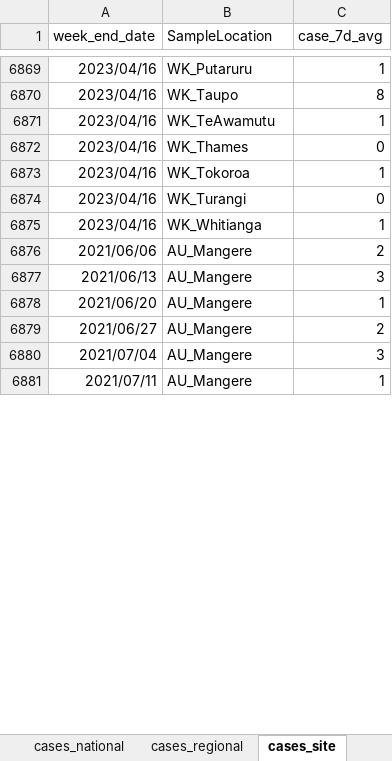
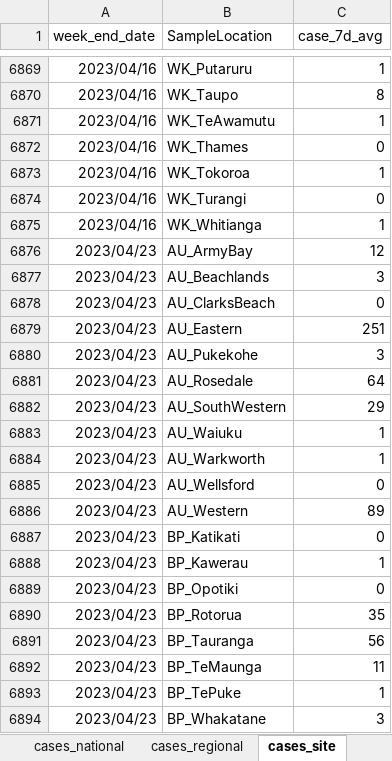
Before and after one commit to ESR-NZ/covid_in_wastewater, an Excel workbook: data/sars_cov2_wastewater_aotearoa.xlsx, sheet cases_site, drawn as a sheet; only a part is shown, gaps mark what is left out; the shorter side is filled out with more unchanged rows; values as stored, in another font and other column widths than the file's, no borders; table styles not drawn; the diff covers the shown part only; the diff names each change by its address in the sheet, - before the commit and + after, or states it on an @@ line.

```diff
--- a/data/sars_cov2_wastewater_aotearoa.xlsx (sheet cases_site)
+++ b/data/sars_cov2_wastewater_aotearoa.xlsx (sheet cases_site)
+row 6876: 2023/04/23 | AU_ArmyBay | 12
+row 6877: 2023/04/23 | AU_Beachlands | 3
+row 6878: 2023/04/23 | AU_ClarksBeach | 0
+row 6879: 2023/04/23 | AU_Eastern | 251
+row 6880: 2023/04/23 | AU_Pukekohe | 3
+row 6881: 2023/04/23 | AU_Rosedale | 64
+row 6882: 2023/04/23 | AU_SouthWestern | 29
+row 6883: 2023/04/23 | AU_Waiuku | 1
+row 6884: 2023/04/23 | AU_Warkworth | 1
+row 6885: 2023/04/23 | AU_Wellsford | 0
+row 6886: 2023/04/23 | AU_Western | 89
+row 6887: 2023/04/23 | BP_Katikati | 0
+row 6888: 2023/04/23 | BP_Kawerau | 1
+row 6889: 2023/04/23 | BP_Opotiki | 0
+row 6890: 2023/04/23 | BP_Rotorua | 35
+row 6891: 2023/04/23 | BP_Tauranga | 56
+row 6892: 2023/04/23 | BP_TeMaunga | 11
+row 6893: 2023/04/23 | BP_TePuke | 1
+row 6894: 2023/04/23 | BP_Whakatane | 3
```
Also changed, not shown: 74 added rows and 4 edited cells elsewhere in this sheet, sheet ww_data_all, sheet ww_site, sheet variants_last_two_weeks, sheet ww_regional, sheet cases_regional, sheet ww_national, 1 more sheet, 8 other files.
